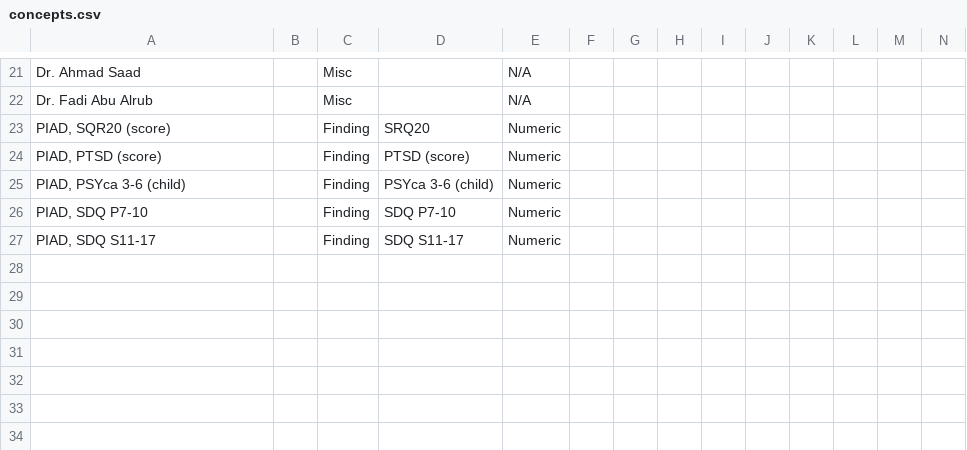
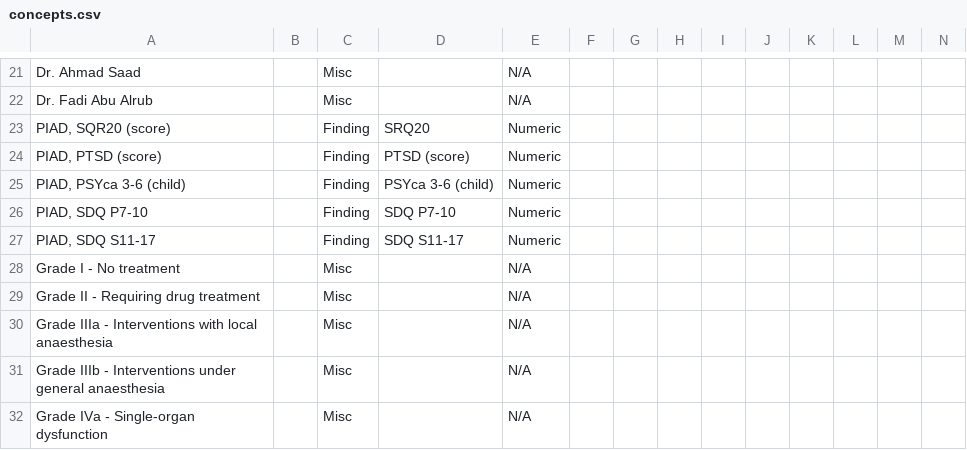
Before and after one commit to trodriguezmsf/amman-config, a CSV file: openmrs/ammancsv/release3.5/concepts.csv, drawn as a sheet; only a part is shown, gaps mark what is left out; rows hold the shown columns only; the diff covers the shown part only; the diff names each change by its address in the sheet, - before the commit and + after, or states it on an @@ line.

Commit message:
Mahesh | #834 | Feedback changes and newly added concepts

```diff
--- a/openmrs/ammancsv/release3.5/concepts.csv
+++ b/openmrs/ammancsv/release3.5/concepts.csv
+row 28: Grade I - No treatment |  | Misc |  | N/A
+row 29: Grade II - Requiring drug treatment |  | Misc |  | N/A
+row 30: Grade IIIa - Interventions with local anaesthesia |  | Misc |  | N/A
+row 31: Grade IIIb - Interventions under general anaesthesia |  | Misc |  | N/A
+row 32: Grade IVa - Single-organ dysfunction |  | Misc |  | N/A
```
Also changed, not shown: 5 added rows elsewhere in this file, 3 other files.
